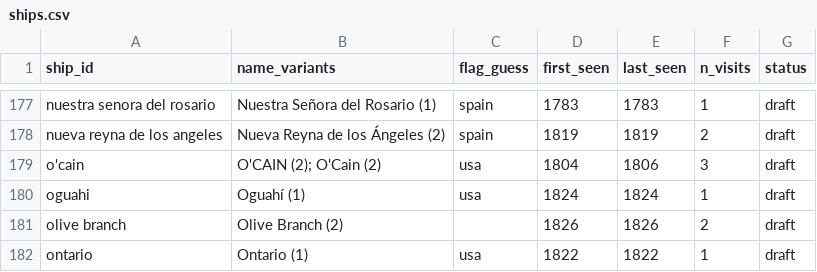
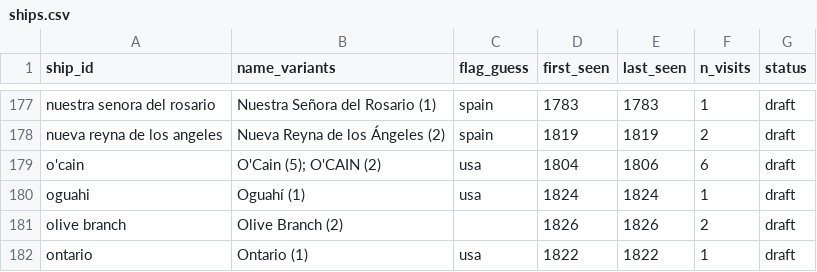
Before and after one commit to Aodhanm/california-ship-registry, a CSV file: data/ships.csv, drawn as a sheet; only a part is shown, gaps mark what is left out.

```diff
--- a/data/ships.csv
+++ b/data/ships.csv
@@ -178,3 +178,3 @@ nuestra senora del rosario,Nuestra Señora del Rosario (1),spain,1783,1783,1,dra
 nueva reyna de los angeles,Nueva Reyna de los Ángeles (2),spain,1819,1819,2,draft
-o'cain,O'CAIN (2); O'Cain (2),usa,1804,1806,3,draft
+o'cain,O'Cain (5); O'CAIN (2),usa,1804,1806,6,draft
 oguahi,Oguahí (1),usa,1824,1824,1,draft
```
Also changed, not shown: data/curated-visits.csv, data/gazetteer.csv, 2 other files.
